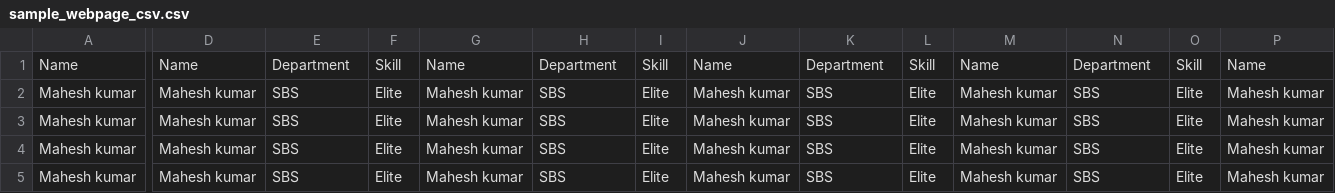
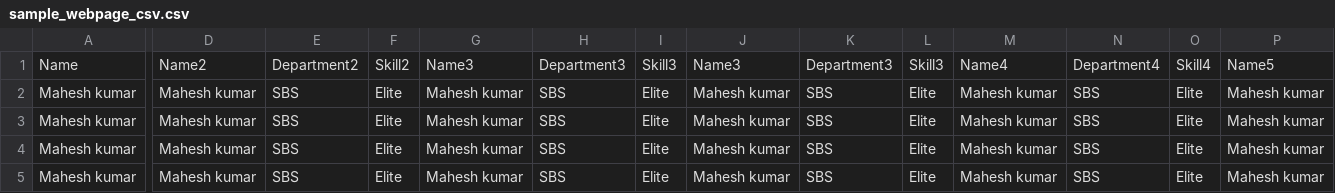
Before and after one commit to Faisaljeff/excel_file_viewer, a CSV file: sample_webpage_csv.csv, drawn as a sheet; only a part is shown, gaps mark what is left out; the diff covers the shown part only; the diff names each change by its address in the sheet, - before the commit and + after, or states it on an @@ line.

Commit message:
Add files via upload

```diff
--- a/sample_webpage_csv.csv
+++ b/sample_webpage_csv.csv
-D1: Name
+D1: Name2
-E1: Department
+E1: Department2
-F1: Skill
+F1: Skill2
-G1: Name
+G1: Name3
-H1: Department
+H1: Department3
-I1: Skill
+I1: Skill3
-J1: Name
+J1: Name3
-K1: Department
+K1: Department3
-L1: Skill
+L1: Skill3
-M1: Name
+M1: Name4
-N1: Department
+N1: Department4
-O1: Skill
+O1: Skill4
-P1: Name
+P1: Name5
```
Also changed, not shown: 5 edited cells elsewhere in this file.
